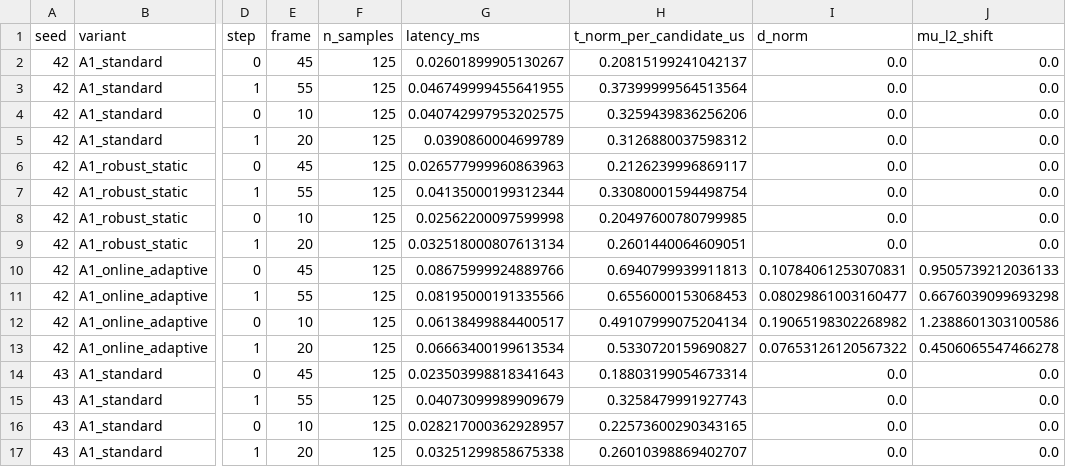
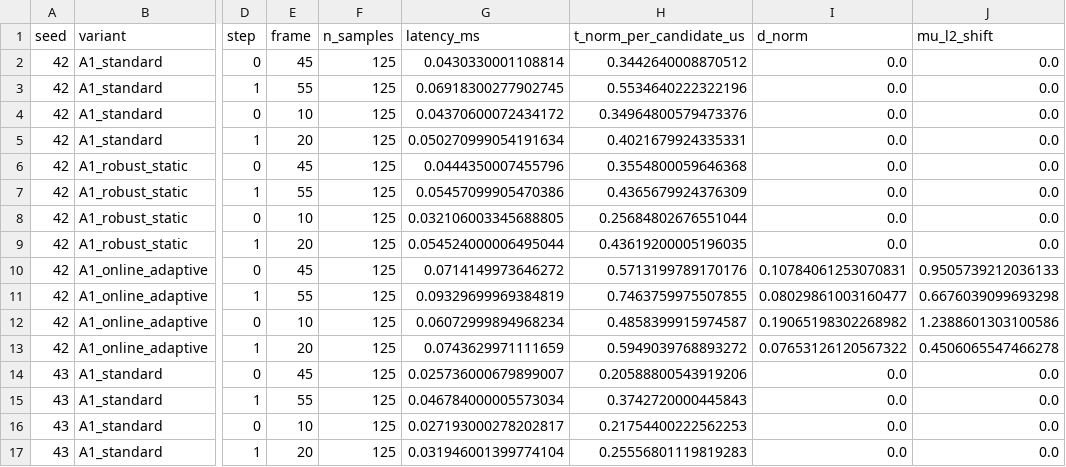
Before and after one commit to Hieu475/adaptive_3dgs, a CSV file: results/phase9b_robust_normalization/normalization_stability.csv, drawn as a sheet; only a part is shown, gaps mark what is left out; the diff covers the shown part only; the diff names each change by its address in the sheet, - before the commit and + after, or states it on an @@ line.

Commit message:
chore(phase9b): reconcile report metrics, enforce per-frame online inference, and freeze phase 9b

```diff
--- a/results/phase9b_robust_normalization/normalization_stability.csv
+++ b/results/phase9b_robust_normalization/normalization_stability.csv
-G2 (latency_ms): 0.02601899905130267
+G2 (latency_ms): 0.0430330001108814
-H2 (t_norm_per_candidate_us): 0.20815199241042137
+H2 (t_norm_per_candidate_us): 0.3442640008870512
-G3 (latency_ms): 0.046749999455641955
+G3 (latency_ms): 0.06918300277902745
-H3 (t_norm_per_candidate_us): 0.37399999564513564
+H3 (t_norm_per_candidate_us): 0.5534640222322196
-G4 (latency_ms): 0.040742997953202575
+G4 (latency_ms): 0.04370600072434172
-H4 (t_norm_per_candidate_us): 0.3259439836256206
+H4 (t_norm_per_candidate_us): 0.34964800579473376
-G5 (latency_ms): 0.0390860004699789
+G5 (latency_ms): 0.050270999054191634
-H5 (t_norm_per_candidate_us): 0.3126880037598312
+H5 (t_norm_per_candidate_us): 0.4021679924335331
-G6 (latency_ms): 0.026577999960863963
+G6 (latency_ms): 0.0444350007455796
-H6 (t_norm_per_candidate_us): 0.2126239996869117
+H6 (t_norm_per_candidate_us): 0.3554800059646368
-G7 (latency_ms): 0.04135000199312344
+G7 (latency_ms): 0.05457099905470386
-H7 (t_norm_per_candidate_us): 0.33080001594498754
+H7 (t_norm_per_candidate_us): 0.4365679924376309
-G8 (latency_ms): 0.02562200097599998
+G8 (latency_ms): 0.032106003345688805
-H8 (t_norm_per_candidate_us): 0.20497600780799985
+H8 (t_norm_per_candidate_us): 0.25684802676551044
-G9 (latency_ms): 0.032518000807613134
+G9 (latency_ms): 0.054524000006495044
-H9 (t_norm_per_candidate_us): 0.2601440064609051
+H9 (t_norm_per_candidate_us): 0.43619200005196035
-G10 (latency_ms): 0.08675999924889766
+G10 (latency_ms): 0.0714149973646272
-H10 (t_norm_per_candidate_us): 0.6940799939911813
+H10 (t_norm_per_candidate_us): 0.5713199789170176
-G11 (latency_ms): 0.08195000191335566
+G11 (latency_ms): 0.09329699969384819
-H11 (t_norm_per_candidate_us): 0.6556000153068453
+H11 (t_norm_per_candidate_us): 0.7463759975507855
-G12 (latency_ms): 0.06138499884400517
+G12 (latency_ms): 0.06072999894968234
-H12 (t_norm_per_candidate_us): 0.49107999075204134
+H12 (t_norm_per_candidate_us): 0.4858399915974587
-G13 (latency_ms): 0.06663400199613534
+G13 (latency_ms): 0.0743629971111659
-H13 (t_norm_per_candidate_us): 0.5330720159690827
+H13 (t_norm_per_candidate_us): 0.5949039768893272
-G14 (latency_ms): 0.023503998818341643
+G14 (latency_ms): 0.025736000679899007
-H14 (t_norm_per_candidate_us): 0.18803199054673314
+H14 (t_norm_per_candidate_us): 0.20588800543919206
-G15 (latency_ms): 0.04073099989909679
+G15 (latency_ms): 0.046784000005573034
-H15 (t_norm_per_candidate_us): 0.3258479991927743
+H15 (t_norm_per_candidate_us): 0.3742720000445843
-G16 (latency_ms): 0.028217000362928957
+G16 (latency_ms): 0.027193000278202817
-H16 (t_norm_per_candidate_us): 0.22573600290343165
+H16 (t_norm_per_candidate_us): 0.21754400222562253
-G17 (latency_ms): 0.03251299858675338
+G17 (latency_ms): 0.031946001399774104
-H17 (t_norm_per_candidate_us): 0.26010398869402707
+H17 (t_norm_per_candidate_us): 0.25556801119819283
```
Also changed, not shown: 88 edited cells elsewhere in this file, results/phase9b_robust_normalization/runtime_overhead.csv, 6 other files.
